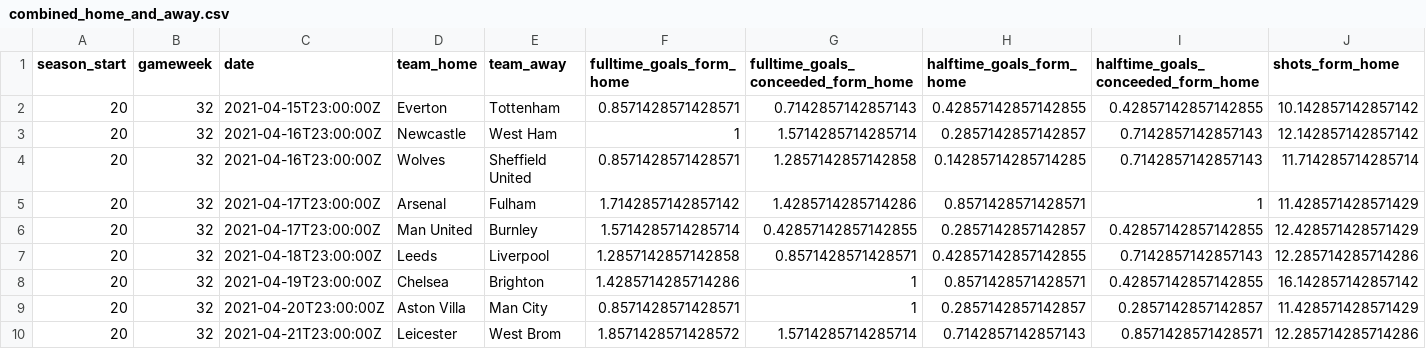
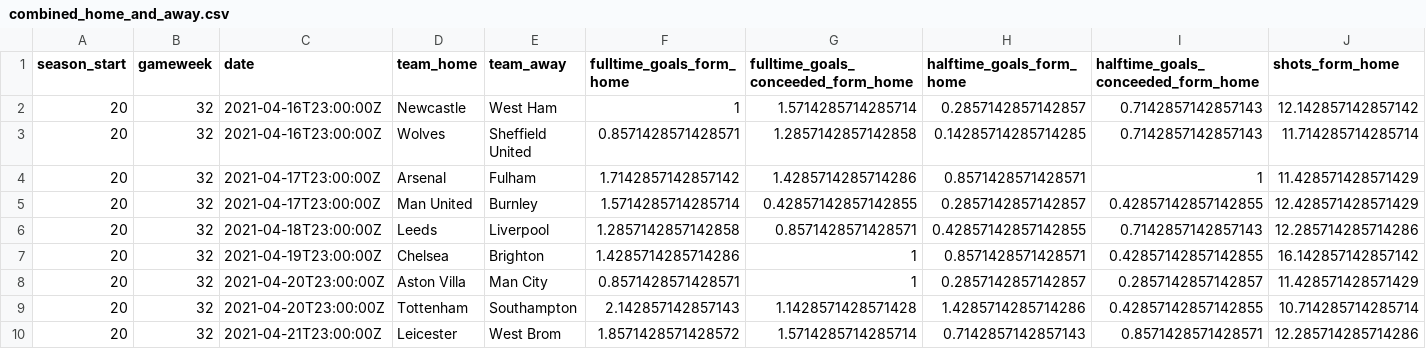
Before and after one commit to Nilafhiosagam/flexdashboard, a CSV file: combined_home_and_away.csv, drawn as a sheet; only a part is shown; removed rows and columns are numbered as before the commit, all else as after; rows hold the shown columns only; the diff names each change by its address in the sheet, - before the commit and + after, or states it on an @@ line.

```diff
--- a/combined_home_and_away.csv
+++ b/combined_home_and_away.csv
-row 2: 20 | 32 | 2021-04-15T23:00:00Z | Everton | Tottenham | 0.8571428571428571 | 0.7142857142857143 | 0.42857142857142855 | 0.42857142857142855 | 10.142857142857142
+row 9: 20 | 32 | 2021-04-20T23:00:00Z | Tottenham | Southampton | 2.142857142857143 | 1.1428571428571428 | 1.4285714285714286 | 0.42857142857142855 | 10.714285714285714
```
Also changed, not shown: results_fixtures.csv, 2 other files.
